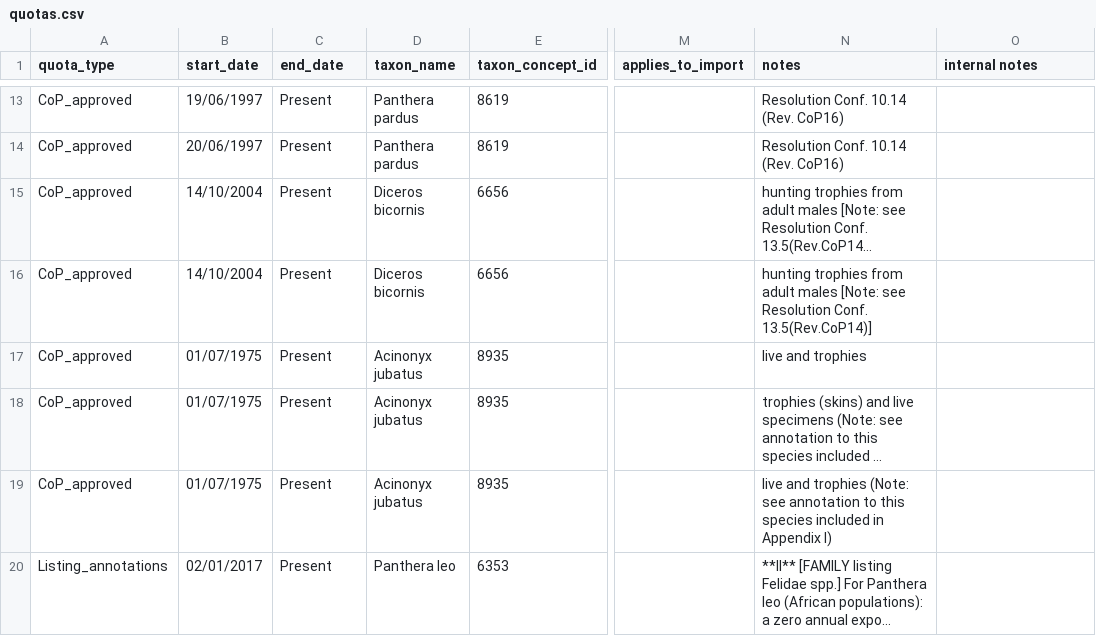
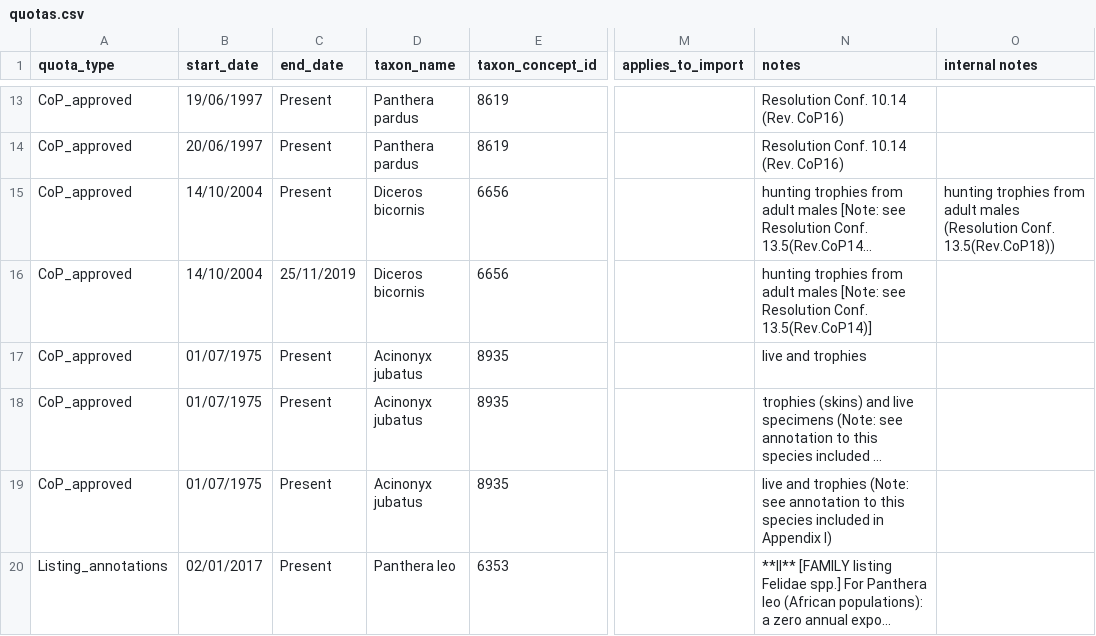
Before and after one commit to unepwcmc/SAPI, a CSV file: lib/data/quotas.csv, drawn as a sheet; only a part is shown, gaps mark what is left out; long unchanged cells end in …; the diff covers the shown part only; the diff names each change by its address in the sheet, - before the commit and + after, or states it on an @@ line.

```diff
--- a/lib/data/quotas.csv
+++ b/lib/data/quotas.csv
-O15 (internal notes): (empty)
+O15 (internal notes): hunting trophies from adult males (Resolution Conf. 13.5(Rev.CoP18))
-C16 (end_date): Present
+C16 (end_date): 25/11/2019
```
Also changed, not shown: 7 added rows and 15 edited cells elsewhere in this file, lib/data/exemptions.csv, 1 other file.
